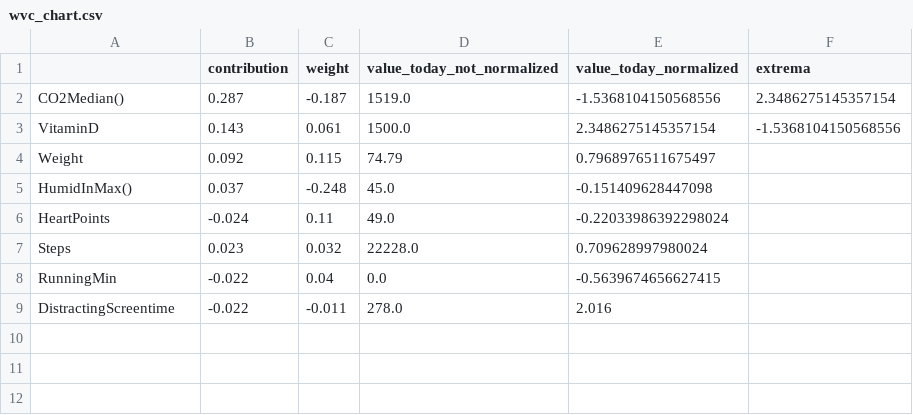
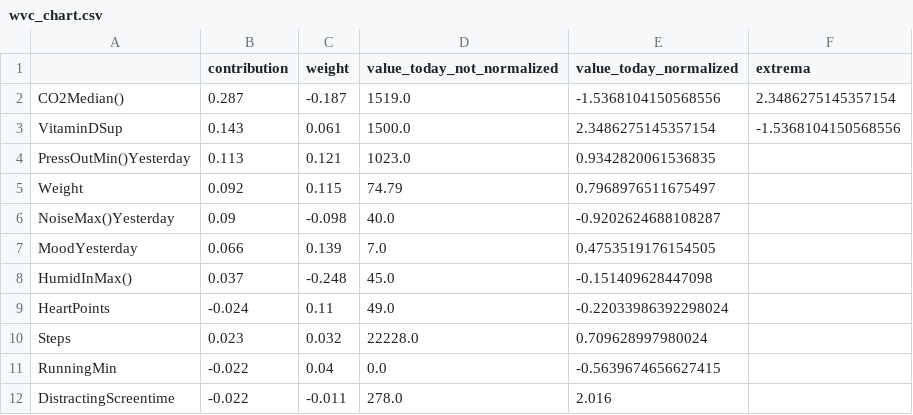
Before and after one commit to christianreiser/InsightMe, a CSV file: assets/tmp_phone_io/wvc_chart.csv, drawn as a sheet.

```diff
--- a/assets/tmp_phone_io/wvc_chart.csv
+++ b/assets/tmp_phone_io/wvc_chart.csv
@@ -2,4 +2,7 @@
 CO2Median(),0.287,-0.187,1519.0,-1.5368104150568556,2.3486275145357154
-VitaminD,0.143,0.061,1500.0,2.3486275145357154,-1.5368104150568556
+VitaminDSup,0.143,0.061,1500.0,2.3486275145357154,-1.5368104150568556
+PressOutMin()Yesterday,0.113,0.121,1023.0,0.9342820061536835,
 Weight,0.092,0.115,74.79,0.7968976511675497,
+NoiseMax()Yesterday,0.09,-0.098,40.0,-0.9202624688108287,
+MoodYesterday,0.066,0.139,7.0,0.4753519176154505,
 HumidInMax(),0.037,-0.248,45.0,-0.151409628447098,
```
Also changed, not shown: assets/tmp_phone_io/gantt_chart.csv, 6 other files.
